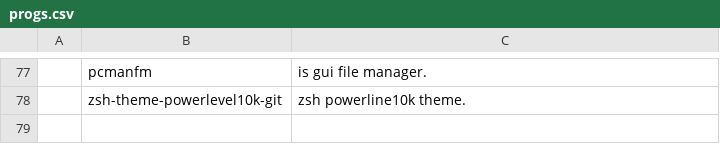
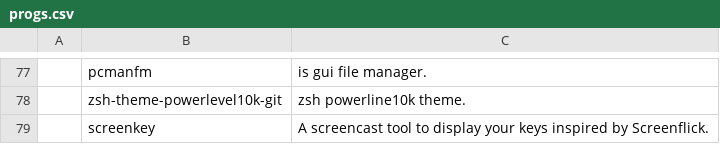
Before and after one commit to katrushenkov/KARBS, a CSV file: progs.csv, drawn as a sheet; only a part is shown, gaps mark what is left out; the diff names each change by its address in the sheet, - before the commit and + after, or states it on an @@ line.

Commit message:
add screenkey

```diff
--- a/progs.csv
+++ b/progs.csv
+row 79:  | screenkey | A screencast tool to display your keys inspired by Screenflick.
```
